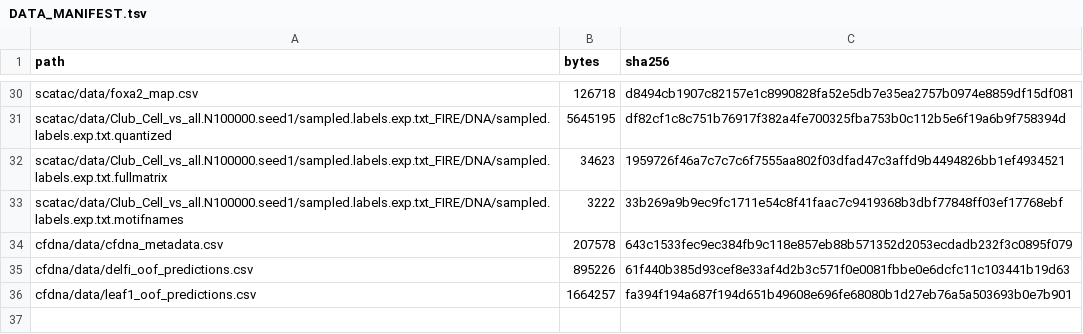
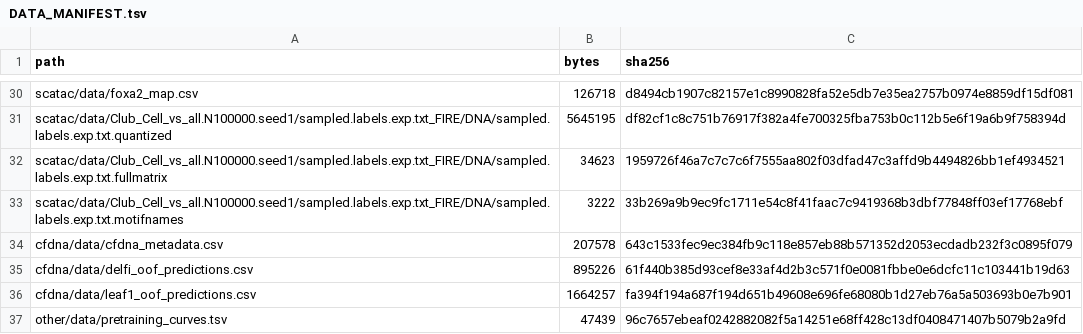
Before and after one commit to csglab/leaf-1-figures, a TSV file: DATA_MANIFEST.tsv, drawn as a sheet; only a part is shown, gaps mark what is left out; the diff names each change by its address in the sheet, - before the commit and + after, or states it on an @@ line.

Commit message:
Add model-overview pretraining curves and schematic diagrams (other/)
New non-modality 'other/' group:
- data/pretraining_curves.tsv: frozen pretraining metrics (loss, token
  accuracy, recall, MCC) over training steps, read by the notebook.
- notebook/pretraining_curves.ipynb: loads the table and writes one figure
  per metric (no combined panels), each as pdf/png/svg + source-data tsv.
- diagrams/: hand-drawn schematic SVGs (benchmark design, zero-shot figure).
- DATA_MANIFEST/FIGURE_OUTPUTS/NOTEBOOK_PROVENANCE: rows for the new files.

The one-off data generator is gitignored (kept local).

```diff
--- a/DATA_MANIFEST.tsv
+++ b/DATA_MANIFEST.tsv
+row 37: other/data/pretraining_curves.tsv | 47439 | 96c7657ebeaf0242882082f5a14251e68ff428c13df0408471407b5079b2a9fd
```
Also changed, not shown: FIGURE_OUTPUTS.tsv, NOTEBOOK_PROVENANCE.tsv, 21 other files.
